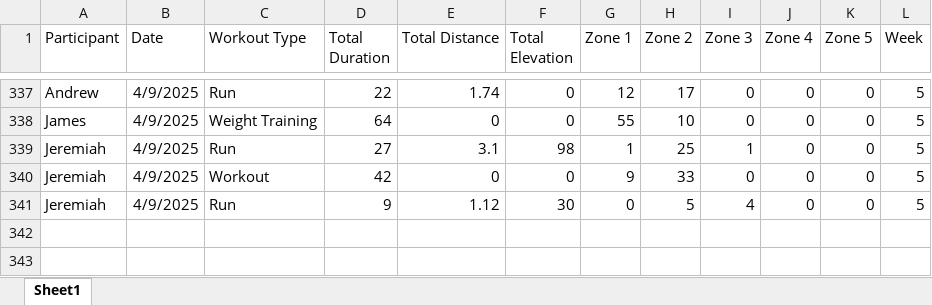
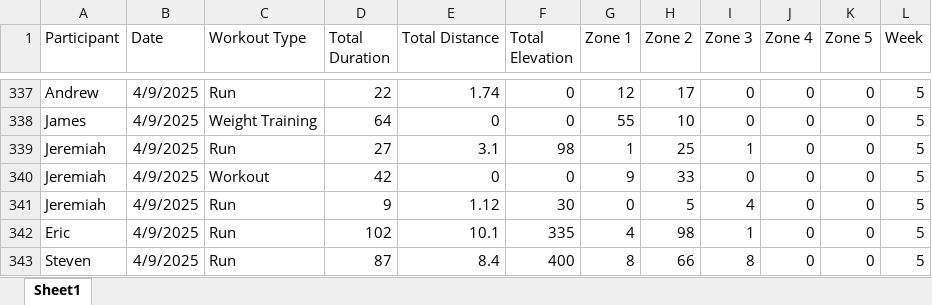
Before and after one commit to Steven-Carter-Data/50k-Strava-Tracker, an Excel workbook: TieDye_Weekly_Scoreboard.xlsx, sheet Sheet1, drawn as a sheet; only a part is shown, gaps mark what is left out; values as stored, in another font and other column widths than the file's, no borders; the diff names each change by its address in the sheet, - before the commit and + after, or states it on an @@ line.

Commit message:
updates

```diff
--- a/TieDye_Weekly_Scoreboard.xlsx (sheet Sheet1)
+++ b/TieDye_Weekly_Scoreboard.xlsx (sheet Sheet1)
+row 342: Eric | 4/9/2025 | Run | 102 | 10.1 | 335 | 4 | 98 | 1 | 0 | 0 | 5
+row 343: Steven | 4/9/2025 | Run | 87 | 8.4 | 400 | 8 | 66 | 8 | 0 | 0 | 5
```
